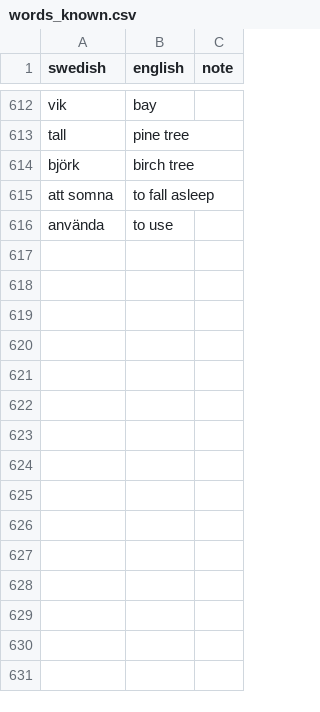
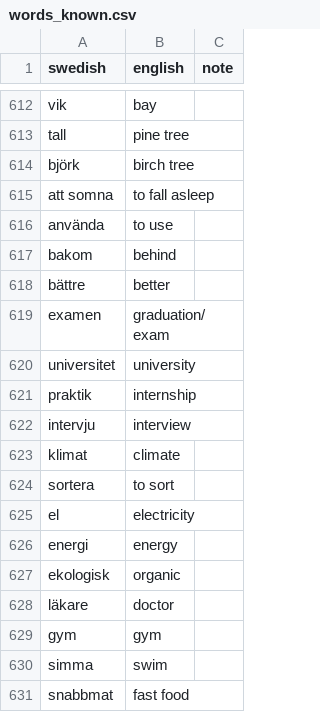
Before and after one commit to k64z/svenska, a CSV file: words_known.csv, drawn as a sheet; only a part is shown, gaps mark what is left out.

```diff
--- a/words_known.csv
+++ b/words_known.csv
@@ -616 +616,16 @@ att somna,to fall asleep
 använda,to use
+bakom,behind
+bättre,better
+examen,graduation/exam
+universitet,university
+praktik,internship
+intervju,interview
+klimat,climate
+sortera,to sort
+el,electricity
+energi,energy
+ekologisk,organic
+läkare,doctor
+gym,gym
+simma,swim
+snabbmat,fast food
```
Also changed, not shown: words_learning.csv.
